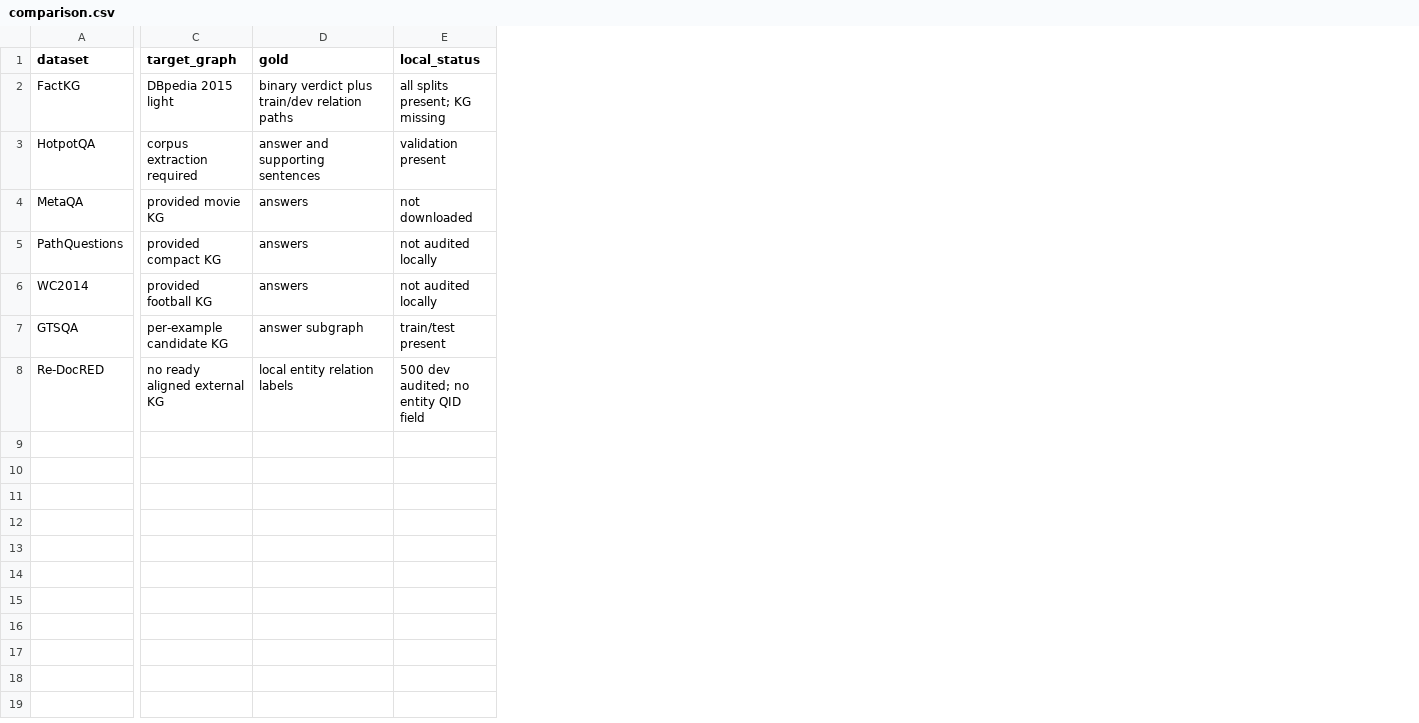
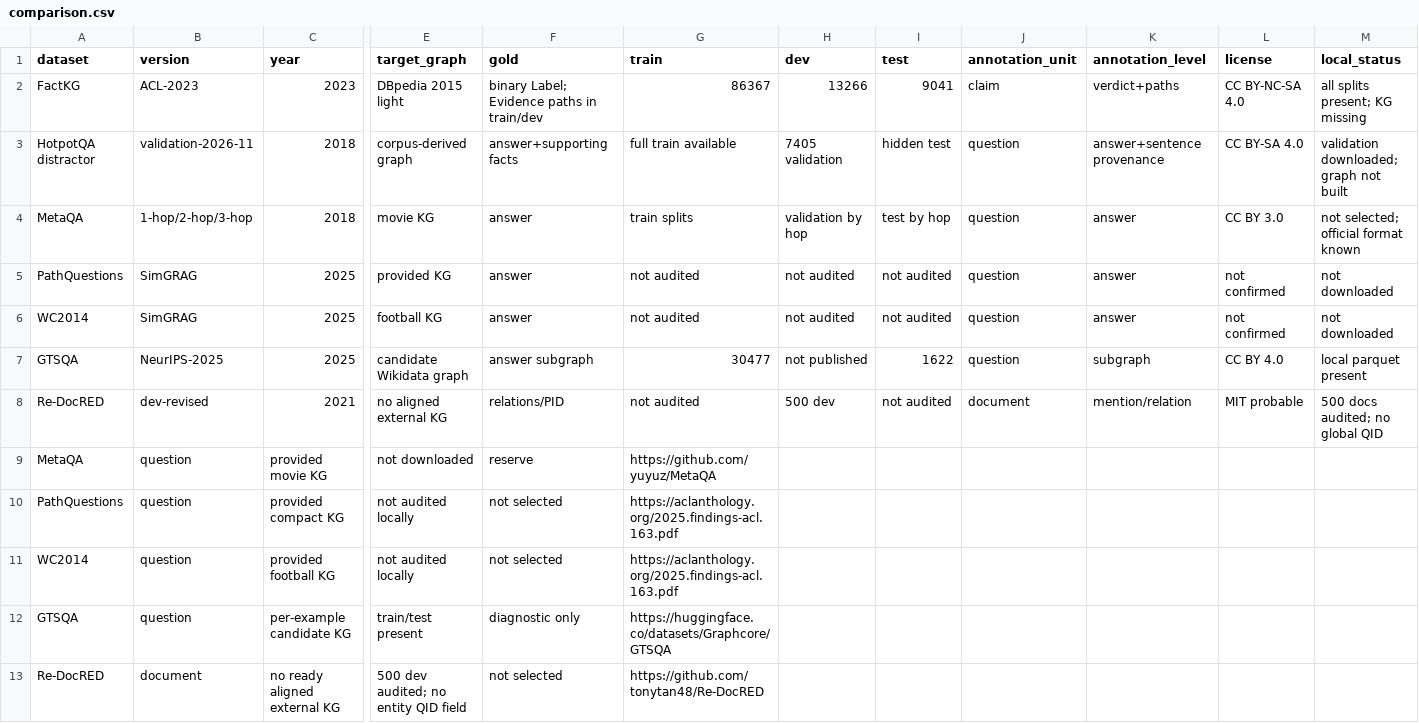
Before and after one commit to OlegYurchik/soft-isomorphism, a CSV file: docs/benchmarks/comparison.csv, drawn as a sheet; only a part is shown, gaps mark what is left out; addresses are those after the commit; rows hold the shown columns only; the diff covers the shown part only; the diff names each change by its address in the sheet, - before the commit and + after, or states it on an @@ line.

Commit message:
docs: expand benchmark comparison schema

```diff
--- a/docs/benchmarks/comparison.csv
+++ b/docs/benchmarks/comparison.csv
+column B (version), rows 2-8: ACL-2023 | validation-2026-11 | 1-hop/2-hop/3-hop | SimGRAG | SimGRAG | NeurIPS-2025 | dev-revised
+column C (year), rows 2-8: 2023 | 2018 | 2018 | 2025 | 2025 | 2025 | 2021
+column G (train), rows 2-8: 86367 | full train available | train splits | not audited | not audited | 30477 | not audited
+column H (dev), rows 2-8: 13266 | 7405 validation | validation by hop | not audited | not audited | not published | 500 dev
+column I (test), rows 2-8: 9041 | hidden test | test by hop | not audited | not audited | 1622 | not audited
+column J (annotation_unit), rows 2-8: claim | question | question | question | question | question | document
+column K (annotation_level), rows 2-8: verdict+paths | answer+sentence provenance | answer | answer | answer | subgraph | mention/relation
+column L (license), rows 2-8: CC BY-NC-SA 4.0 | CC BY-SA 4.0 | CC BY 3.0 | not confirmed | not confirmed | CC BY 4.0 | MIT probable
-F2 (gold): binary verdict plus train/dev relation paths
+F2 (gold): binary Label; Evidence paths in train/dev
-A3 (dataset): HotpotQA
+A3 (dataset): HotpotQA distractor
-E3 (target_graph): corpus extraction required
+E3 (target_graph): corpus-derived graph
-F3 (gold): answer and supporting sentences
+F3 (gold): answer+supporting facts
-M3 (local_status): validation present
+M3 (local_status): validation downloaded; graph not built
-E4 (target_graph): provided movie KG
+E4 (target_graph): movie KG
-F4:F6 (gold): answers
+F4:F6 (gold): answer
-M4 (local_status): not downloaded
+M4 (local_status): not selected; official format known
-E5 (target_graph): provided compact KG
+E5 (target_graph): provided KG
-M5:M6 (local_status): not audited locally
+M5:M6 (local_status): not downloaded
-E6 (target_graph): provided football KG
+E6 (target_graph): football KG
-E7 (target_graph): per-example candidate KG
+E7 (target_graph): candidate Wikidata graph
-M7 (local_status): train/test present
+M7 (local_status): local parquet present
-E8 (target_graph): no ready aligned external KG
+E8 (target_graph): no aligned external KG
-F8 (gold): local entity relation labels
+F8 (gold): relations/PID
-M8 (local_status): 500 dev audited; no entity QID field
+M8 (local_status): 500 docs audited; no global QID
+row 9: MetaQA | question | provided movie KG | not downloaded | reserve | https://github.com/yuyuz/MetaQA
+row 10: PathQuestions | question | provided compact KG | not audited locally | not selected | https://aclanthology.org/2025.findings-acl.163.pdf
+row 11: WC2014 | question | provided football KG | not audited locally | not selected | https://aclanthology.org/2025.findings-acl.163.pdf
+row 12: GTSQA | question | per-example candidate KG | train/test present | diagnostic only | https://huggingface.co/datasets/Graphcore/GTSQA
+row 13: Re-DocRED | document | no ready aligned external KG | 500 dev audited; no entity QID field | not selected | https://github.com/tonytan48/Re-DocRED
```
Also changed, not shown: 1 added column and 3 edited cells elsewhere in this file, 1 other file.
